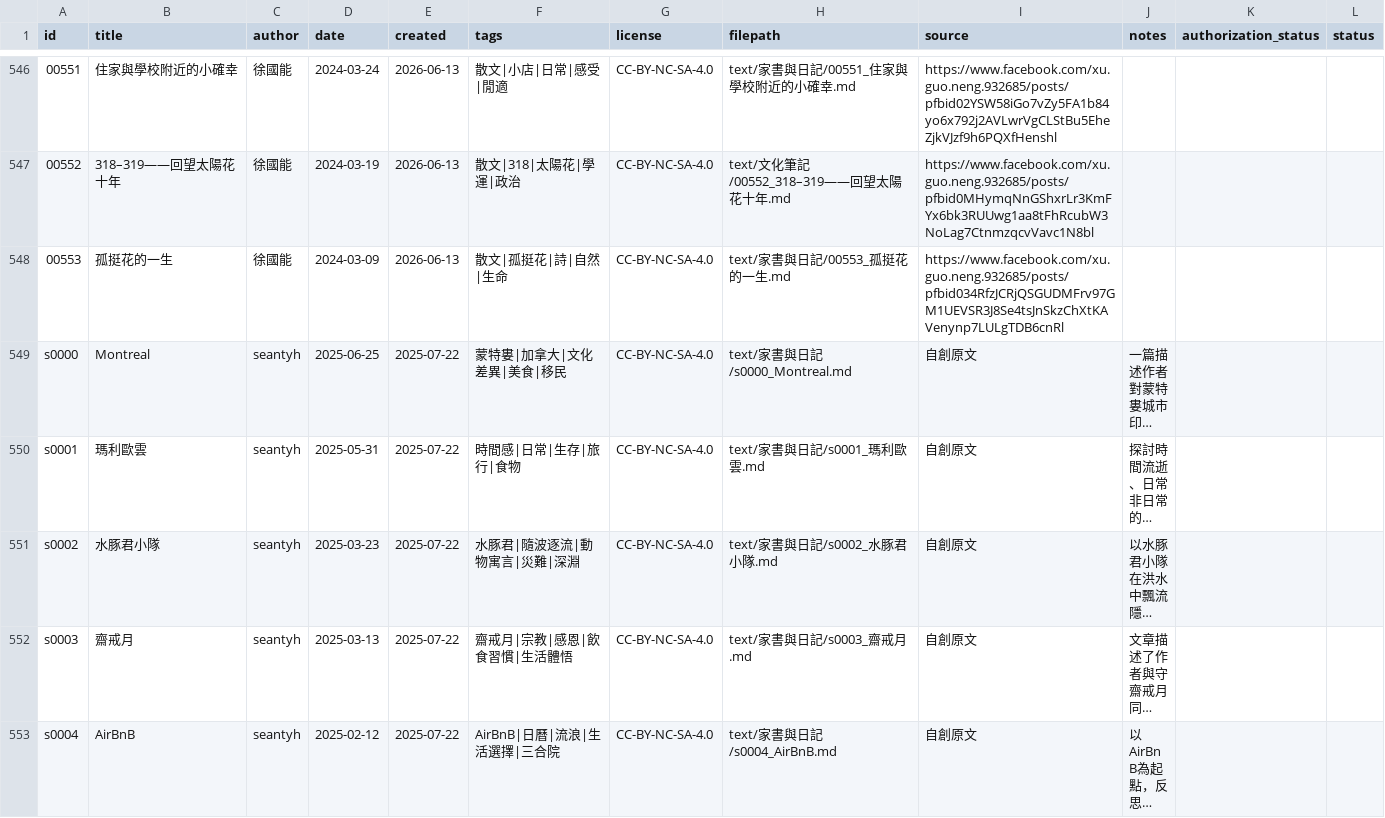
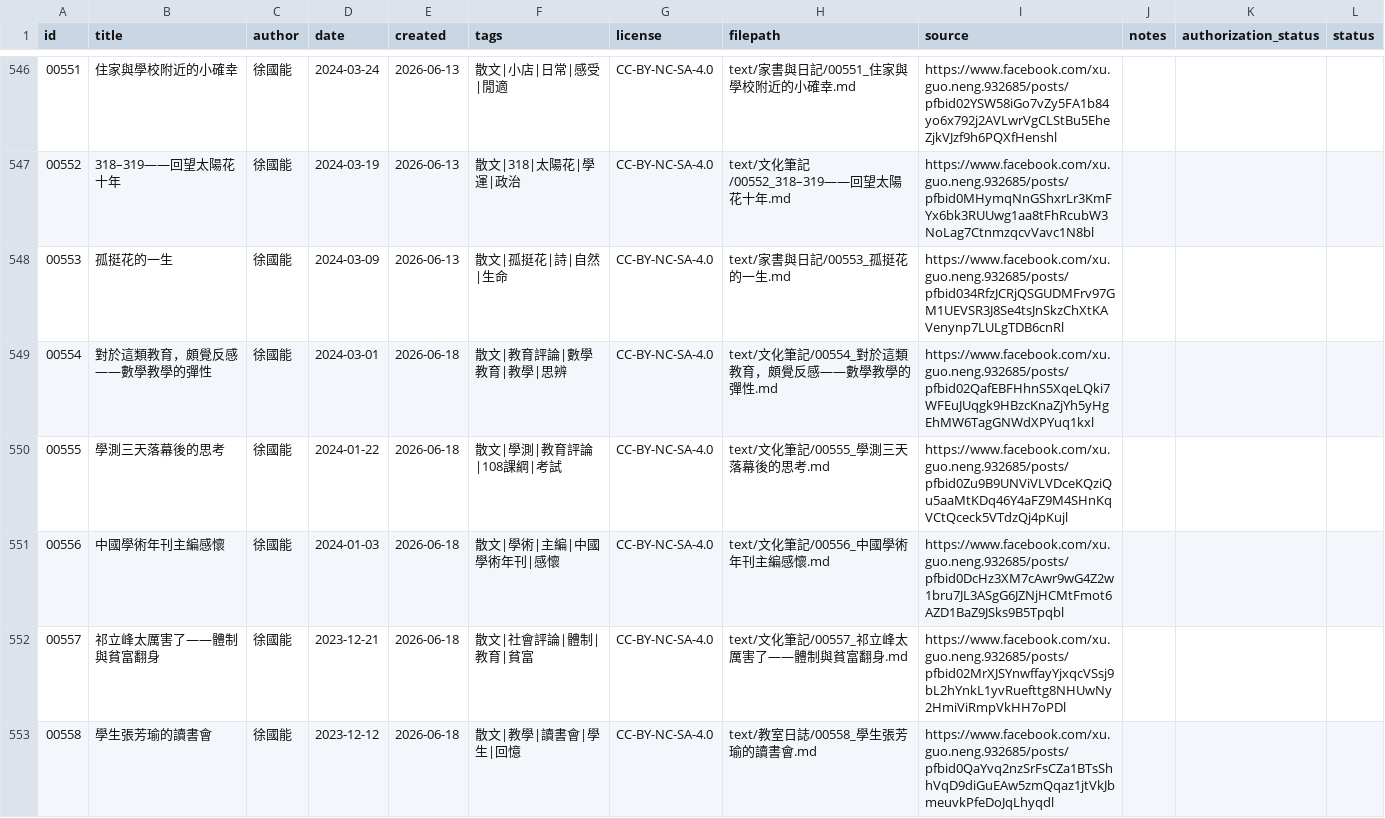
Before and after one commit to islander-database/islander-corpus, a CSV file: metadata/islander_metadata.csv, drawn as a sheet; only a part is shown, gaps mark what is left out; the shorter side is filled out with more unchanged rows; long unchanged cells end in …; the diff covers the shown part only.

```diff
--- a/metadata/islander_metadata.csv
+++ b/metadata/islander_metadata.csv
@@ -548 +548,6 @@ id,title,author,date,created,tags,license,filepath,source,notes,authorization_st
 00553,孤挺花的一生,徐國能,2024-03-09,2026-06-13,散文|孤挺花|詩|自然|生命,CC-BY-NC-SA-4.0,text/家書與日記/00553_孤挺花的一生.md,https://www.facebook.com/xu.guo.neng.932685/posts/pfbid034RfzJCRjQSGUDMFrv97GM1UEVSR3J8Se4tsJnSkzChXtKAVenynp7LULgTDB6cnRl,,,
+00554,對於這類教育，頗覺反感——數學教學的彈性,徐國能,2024-03-01,2026-06-18,散文|教育評論|數學教育|教學|思辨,CC-BY-NC-SA-4.0,text/文化筆記/00554_對於這類教育，頗覺反感——數學教學的彈性.md,https://www.facebook.com/xu.guo.neng.932685/posts/pfbid02QafEBFHhnS5XqeLQki7WFEuJUqgk9HBzcKnaZjYh5yHgEhMW6TagGNWdXPYuq1kxl,,,
+00555,學測三天落幕後的思考,徐國能,2024-01-22,2026-06-18,散文|學測|教育評論|108課綱|考試,CC-BY-NC-SA-4.0,text/文化筆記/00555_學測三天落幕後的思考.md,https://www.facebook.com/xu.guo.neng.932685/posts/pfbid0Zu9B9UNViVLVDceKQziQu5aaMtKDq46Y4aFZ9M4SHnKqVCtQceck5VTdzQj4pKujl,,,
+00556,中國學術年刊主編感懷,徐國能,2024-01-03,2026-06-18,散文|學術|主編|中國學術年刊|感懷,CC-BY-NC-SA-4.0,text/文化筆記/00556_中國學術年刊主編感懷.md,https://www.facebook.com/xu.guo.neng.932685/posts/pfbid0DcHz3XM7cAwr9wG4Z2w1bru7JL3ASgG6JZNjHCMtFmot6AZD1BaZ9JSks9B5Tpqbl,,,
+00557,祁立峰太厲害了——體制與貧富翻身,徐國能,2023-12-21,2026-06-18,散文|社會評論|體制|教育|貧富,CC-BY-NC-SA-4.0,text/文化筆記/00557_祁立峰太厲害了——體制與貧富翻身.md,https://www.facebook.com/xu.guo.neng.932685/posts/pfbid02MrXJSYnwffayYjxqcVSsj9bL2hYnkL1yvRuefttg8NHUwNy2HmiViRmpVkHH7oPDl,,,
+00558,學生張芳瑜的讀書會,徐國能,2023-12-12,2026-06-18,散文|教學|讀書會|學生|回憶,CC-BY-NC-SA-4.0,text/教室日誌/00558_學生張芳瑜的讀書會.md,https://www.facebook.com/xu.guo.neng.932685/posts/pfbid0QaYvq2nzSrFsCZa1BTsShhVqD9diGuEAw5zmQqaz1jtVkJbmeuvkPfeDoJqLhyqdl,,,
```
Also changed, not shown: 12 added rows elsewhere in this file, 18 other files.
